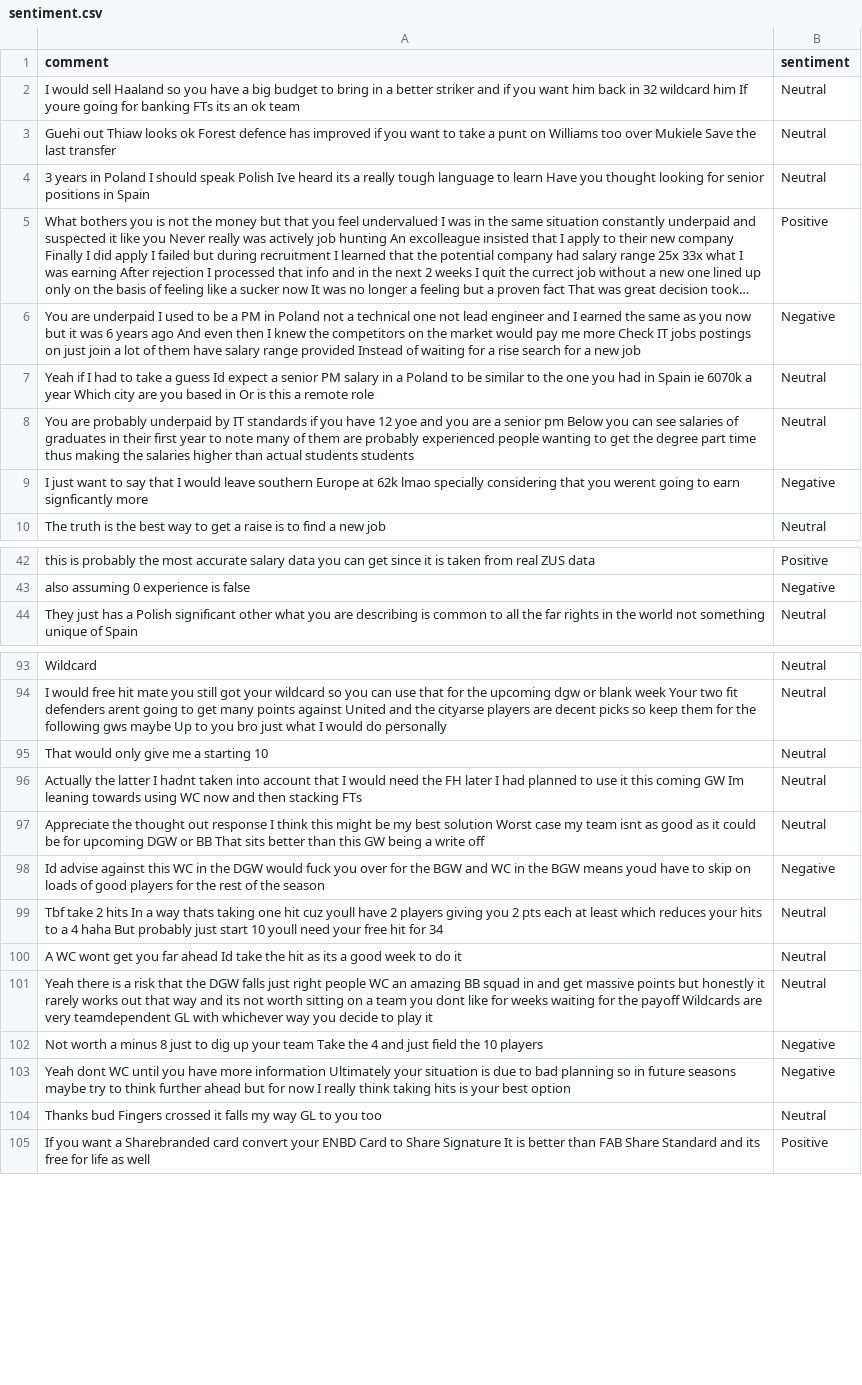
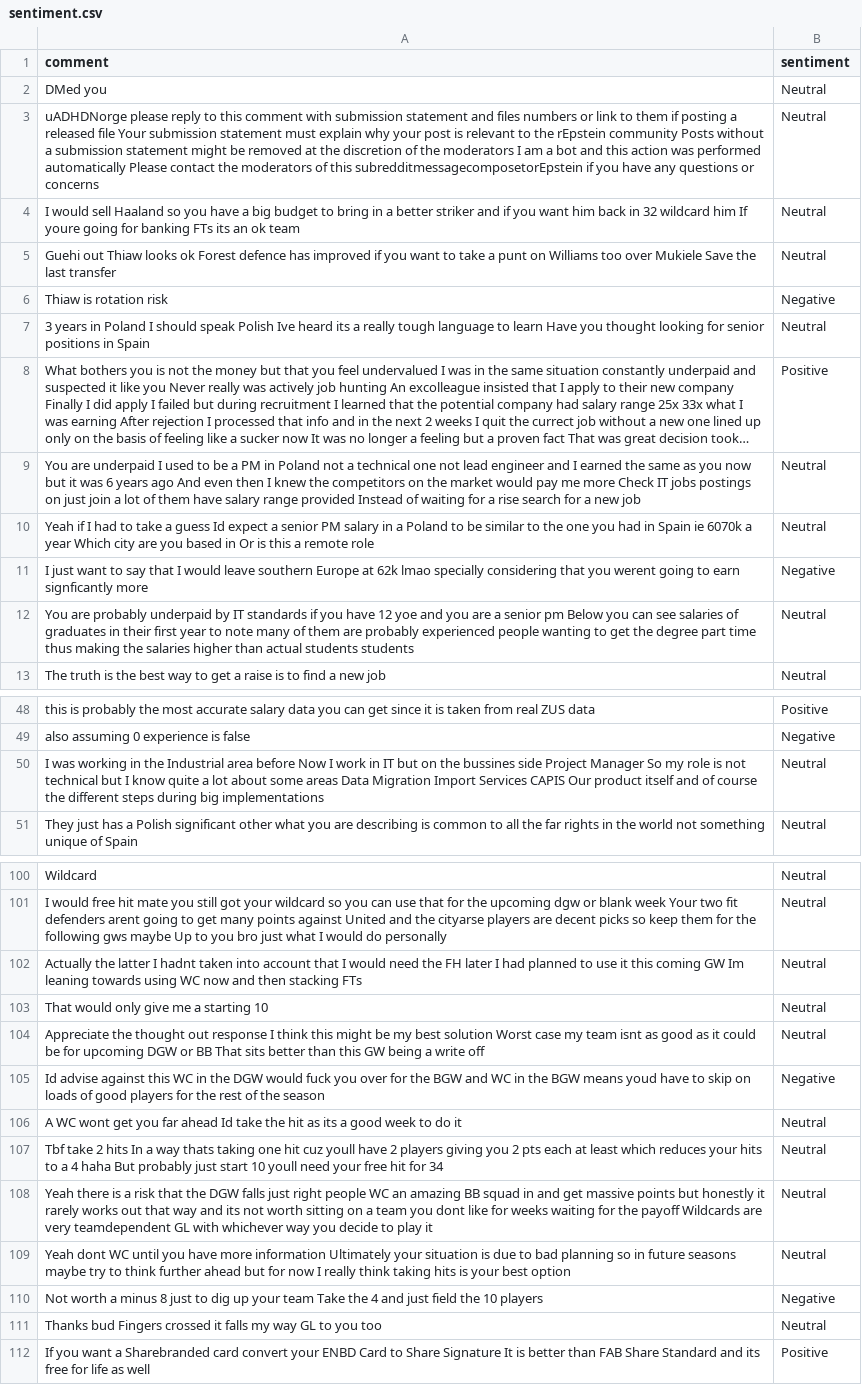
Before and after one commit to felixabraham670706/sentiment, a CSV file: sentiment.csv, drawn as a sheet; only a part is shown, gaps mark what is left out; long unchanged cells end in …; removed rows and columns are numbered as before the commit, all else as after; the diff covers the shown part only; the diff names each change by its address in the sheet, - before the commit and + after, or states it on an @@ line.

```diff
--- a/sentiment.csv
+++ b/sentiment.csv
+row 2: DMed you | Neutral
+row 3: uADHDNorge please reply to this comment with submission statement and files numbers or link to them if posting a released file Your submission statement must explain why your post is relevant to the rEpstein community Posts without a submission statement might be removed at the discretion of the moderators I am a bot and this action was performed automatically Please contact the moderators of this subredditmessagecomposetorEpstein if you have any questions or concerns | Neutral
+row 6: Thiaw is rotation risk | Negative
-B9 (sentiment): Negative
+B9 (sentiment): Neutral
@@ row 9 moved to row 11: I just want to say that I would leave so… @@
+row 50: I was working in the Industrial area before Now I work in IT but on the bussines side Project Manager So my role is not technical but I know quite a lot about some areas Data Migration Import Services CAPIS Our product itself and of course the different steps during big implementations | Neutral
@@ row 96 moved to row 102: Actually the latter I hadnt taken into a… @@
@@ row 100 moved to row 106: A WC wont get you far ahead Id take the … @@
+row 109: Yeah dont WC until you have more information Ultimately your situation is due to bad planning so in future seasons maybe try to think further ahead but for now I really think taking hits is your best option | Neutral
-row 103: Yeah dont WC until you have more information Ultimately your situation is due to bad planning so in future seasons maybe try to think further ahead but for now I really think taking hits is your best option | Negative
```
Also changed, not shown: 3 added rows, 2 moved rows and 3 edited cells elsewhere in this file.
